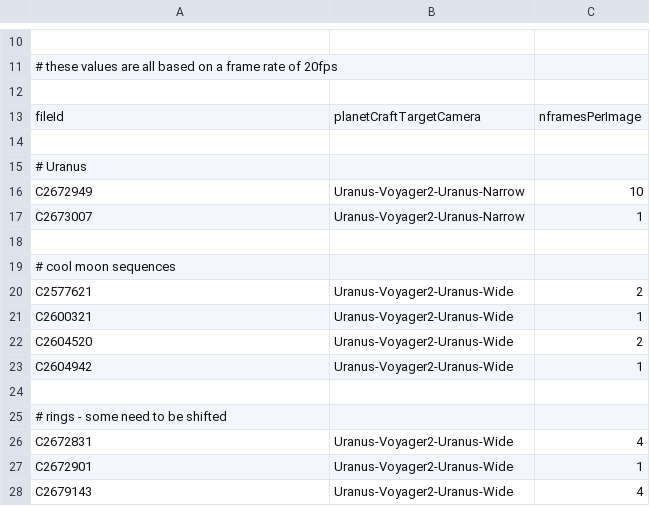
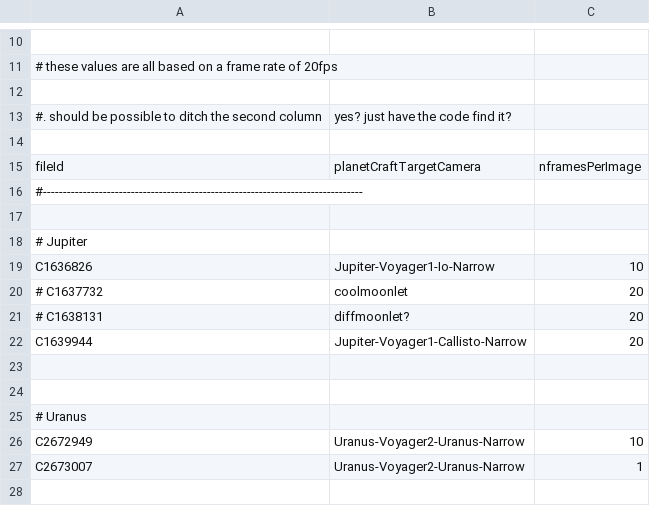
Before and after one commit to bburns/PyVoyager, a CSV file: db/framerates.csv, drawn as a sheet; only a part is shown, gaps mark what is left out; the shorter side is filled out with more unchanged rows; the diff names each change by its address in the sheet, - before the commit and + after, or states it on an @@ line.

Commit message:
cleanup; centering and framerates for some of v1jupiter

```diff
--- a/db/framerates.csv
+++ b/db/framerates.csv
+row 13: #. should be possible to ditch the second column | yes? just have the code find it?
+row 14: (empty)
+row 16: #--------------------------------------------------------------------------------
+row 17: (empty)
+row 18: # Jupiter
+row 19: C1636826 | Jupiter-Voyager1-Io-Narrow | 10
+row 20: # C1637732 | coolmoonlet | 20
+row 21: # C1638131 | diffmoonlet? | 20
+row 22: C1639944 | Jupiter-Voyager1-Callisto-Narrow | 20
+row 23: (empty)
```
Also changed, not shown: db/centering.csv, 14 other files.
